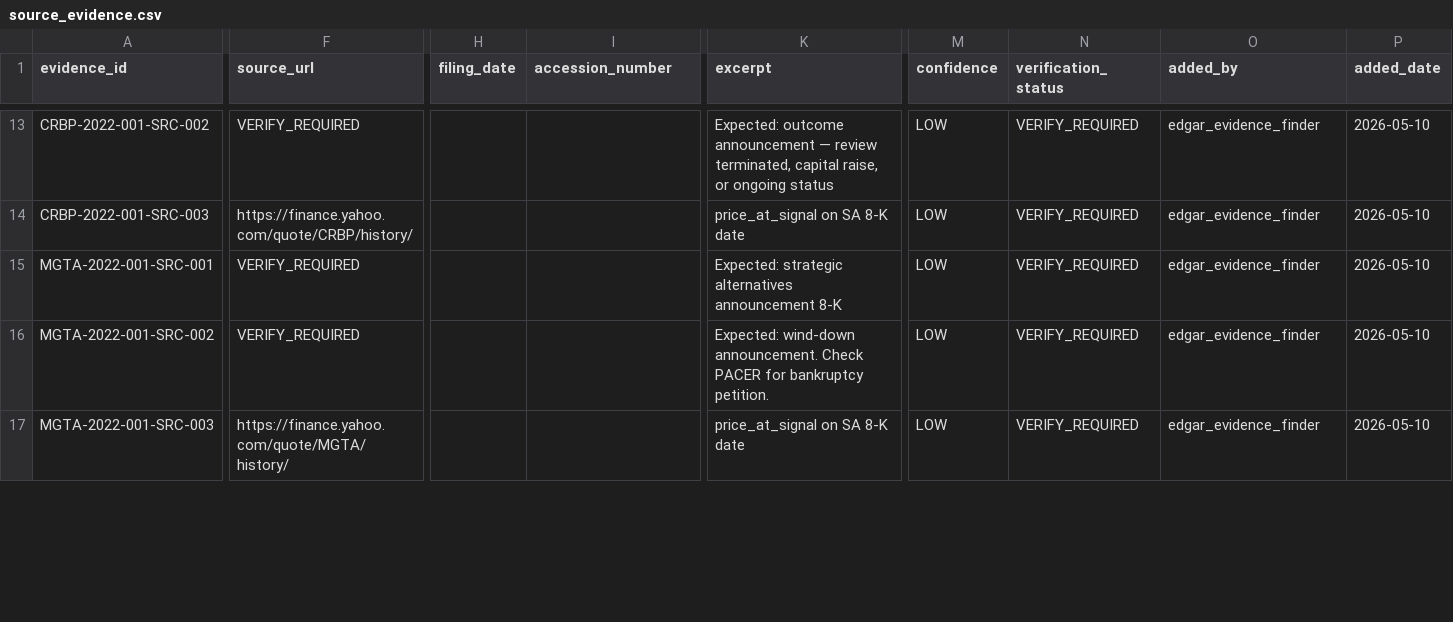
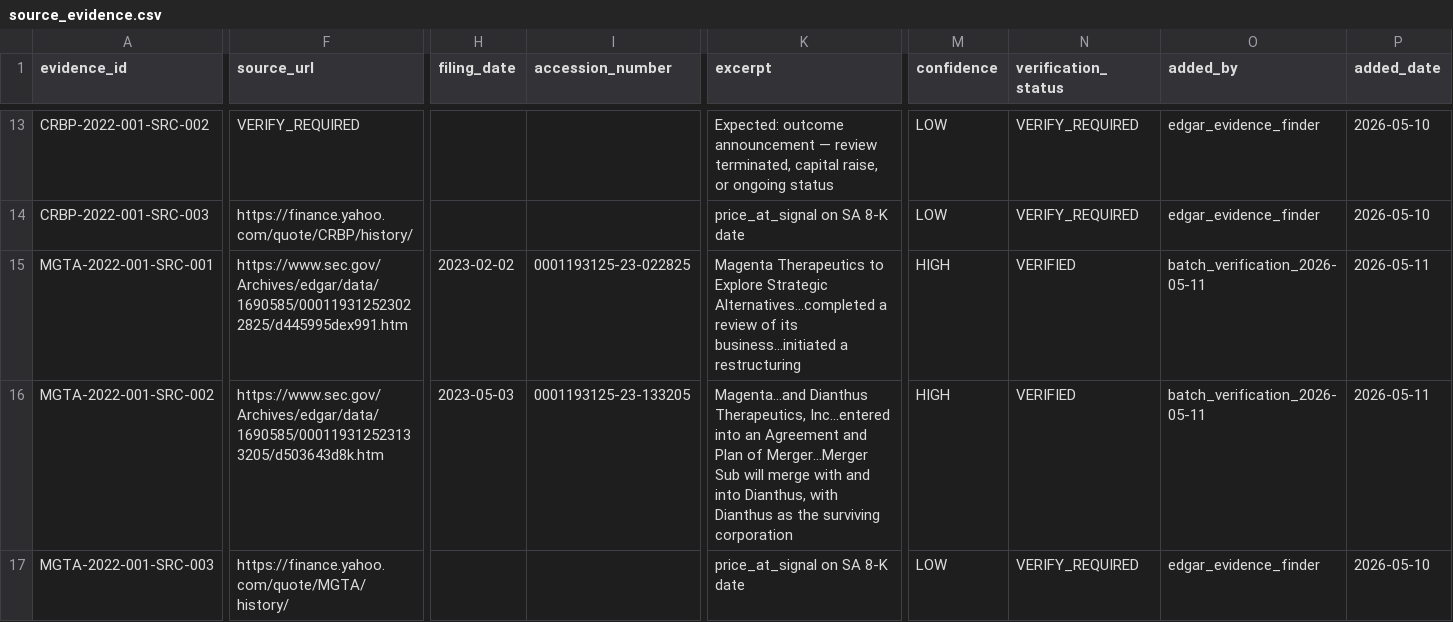
Before and after one commit to jackdiemar/ma-scanner, a CSV file: data/historical_cases/source_evidence.csv, drawn as a sheet; only a part is shown, gaps mark what is left out; the diff covers the shown part only; the diff names each change by its address in the sheet, - before the commit and + after, or states it on an @@ line.

```diff
--- a/data/historical_cases/source_evidence.csv
+++ b/data/historical_cases/source_evidence.csv
-F15 (source_url): VERIFY_REQUIRED
+F15 (source_url): https://www.sec.gov/Archives/edgar/data/1690585/000119312523022825/d445995dex991.htm
-H15 (filing_date): (empty)
+H15 (filing_date): 2023-02-02
-I15 (accession_number): (empty)
+I15 (accession_number): 0001193125-23-022825
-K15 (excerpt): Expected: strategic alternatives announcement 8-K
+K15 (excerpt): Magenta Therapeutics to Explore Strategic Alternatives...completed a review of its business...initiated a restructuring
-M15:M16 (confidence): LOW
+M15:M16 (confidence): HIGH
-N15:N16 (verification_status): VERIFY_REQUIRED
+N15:N16 (verification_status): VERIFIED
-O15:O16 (added_by): edgar_evidence_finder
+O15:O16 (added_by): batch_verification_2026-05-11
-P15:P16 (added_date): 2026-05-10
+P15:P16 (added_date): 2026-05-11
-F16 (source_url): VERIFY_REQUIRED
+F16 (source_url): https://www.sec.gov/Archives/edgar/data/1690585/000119312523133205/d503643d8k.htm
-H16 (filing_date): (empty)
+H16 (filing_date): 2023-05-03
-I16 (accession_number): (empty)
+I16 (accession_number): 0001193125-23-133205
-K16 (excerpt): Expected: wind-down announcement. Check PACER for bankruptcy petition.
+K16 (excerpt): Magenta...and Dianthus Therapeutics, Inc...entered into an Agreement and Plan of Merger...Merger Sub will merge with and into Dianthus, with Dianthus as the surviving corporation
```
Also changed, not shown: 1 added row and 74 edited cells elsewhere in this file, data/historical_cases/cases_seed.csv, data/historical_cases/verification_working_queue.csv, 3 other files.
